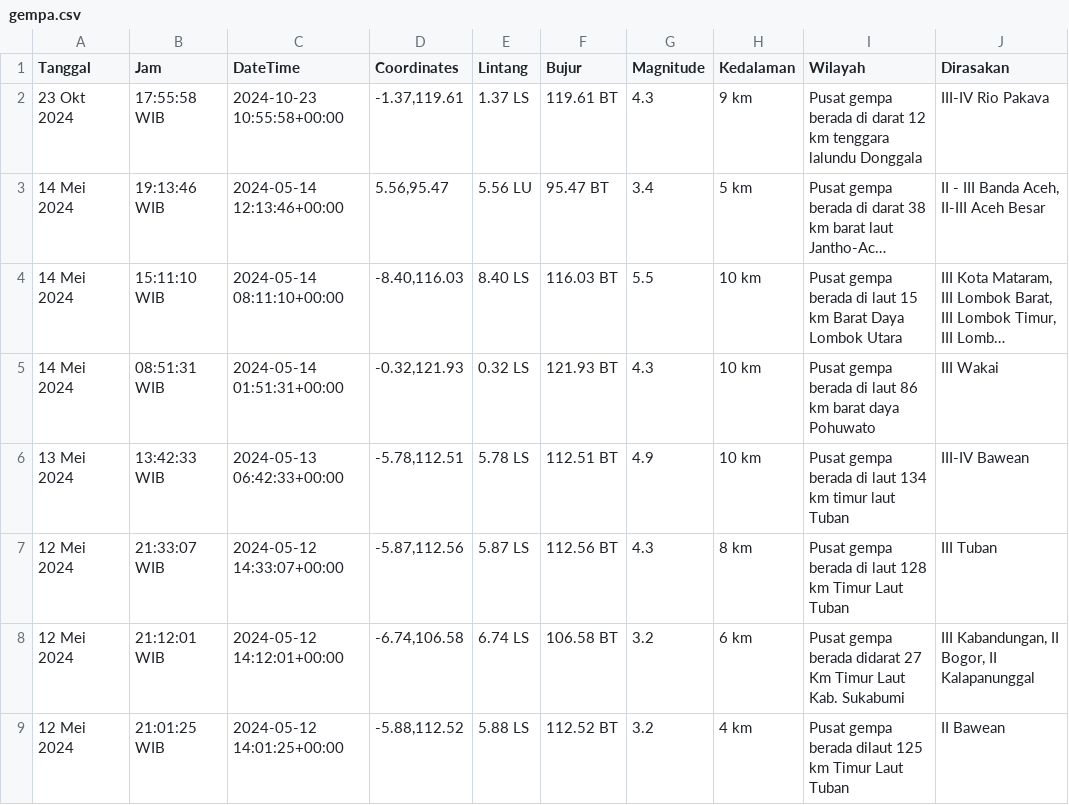
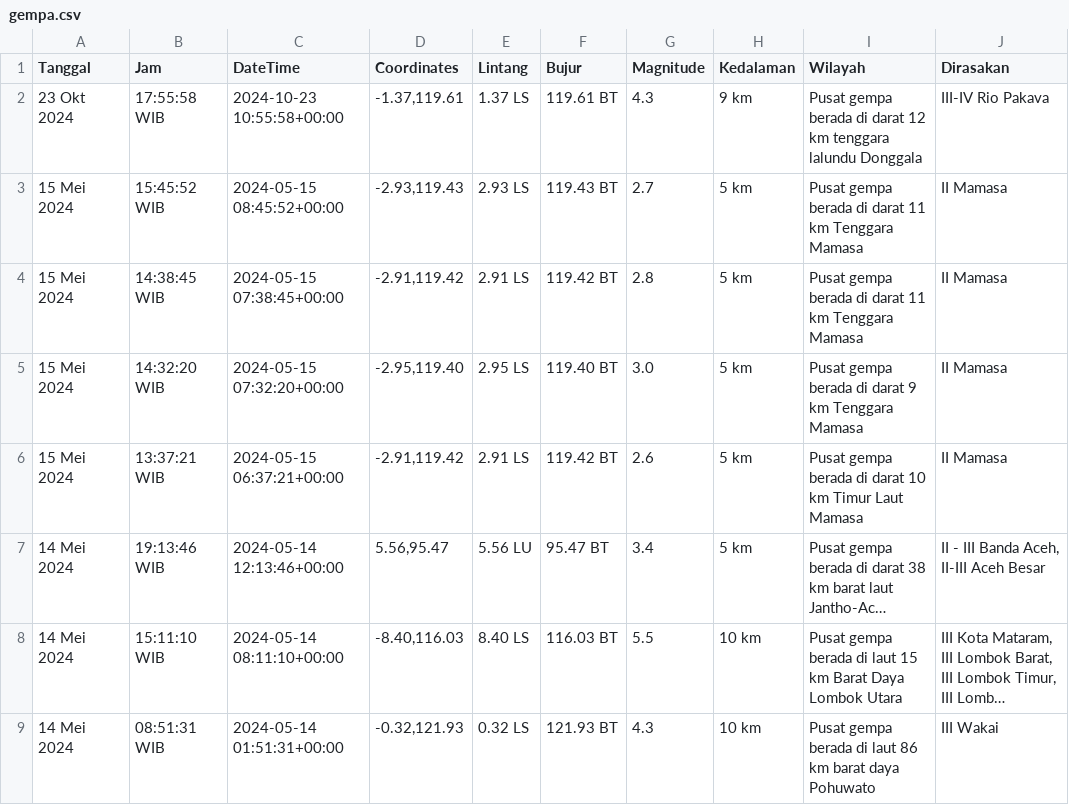
Before and after one commit to mzakiyuddin/dataset-gempa-indonesia, a CSV file: gempa.csv, drawn as a sheet; only a part is shown; the shorter side is filled out with more unchanged rows; long unchanged cells end in …; the diff names each change by its address in the sheet, - before the commit and + after, or states it on an @@ line.

Commit message:
Update Wed May 15 12:23:04 UTC 2024

```diff
--- a/gempa.csv
+++ b/gempa.csv
+row 3: 15 Mei 2024 | 15:45:52 WIB | 2024-05-15 08:45:52+00:00 | -2.93,119.43 | 2.93 LS | 119.43 BT | 2.7 | 5 km | Pusat gempa berada di darat 11 km Tenggara Mamasa | II Mamasa
+row 4: 15 Mei 2024 | 14:38:45 WIB | 2024-05-15 07:38:45+00:00 | -2.91,119.42 | 2.91 LS | 119.42 BT | 2.8 | 5 km | Pusat gempa berada di darat 11 km Tenggara Mamasa | II Mamasa
+row 5: 15 Mei 2024 | 14:32:20 WIB | 2024-05-15 07:32:20+00:00 | -2.95,119.40 | 2.95 LS | 119.40 BT | 3.0 | 5 km | Pusat gempa berada di darat 9 km Tenggara Mamasa | II Mamasa
+row 6: 15 Mei 2024 | 13:37:21 WIB | 2024-05-15 06:37:21+00:00 | -2.91,119.42 | 2.91 LS | 119.42 BT | 2.6 | 5 km | Pusat gempa berada di darat 10 km Timur Laut Mamasa | II Mamasa
```
